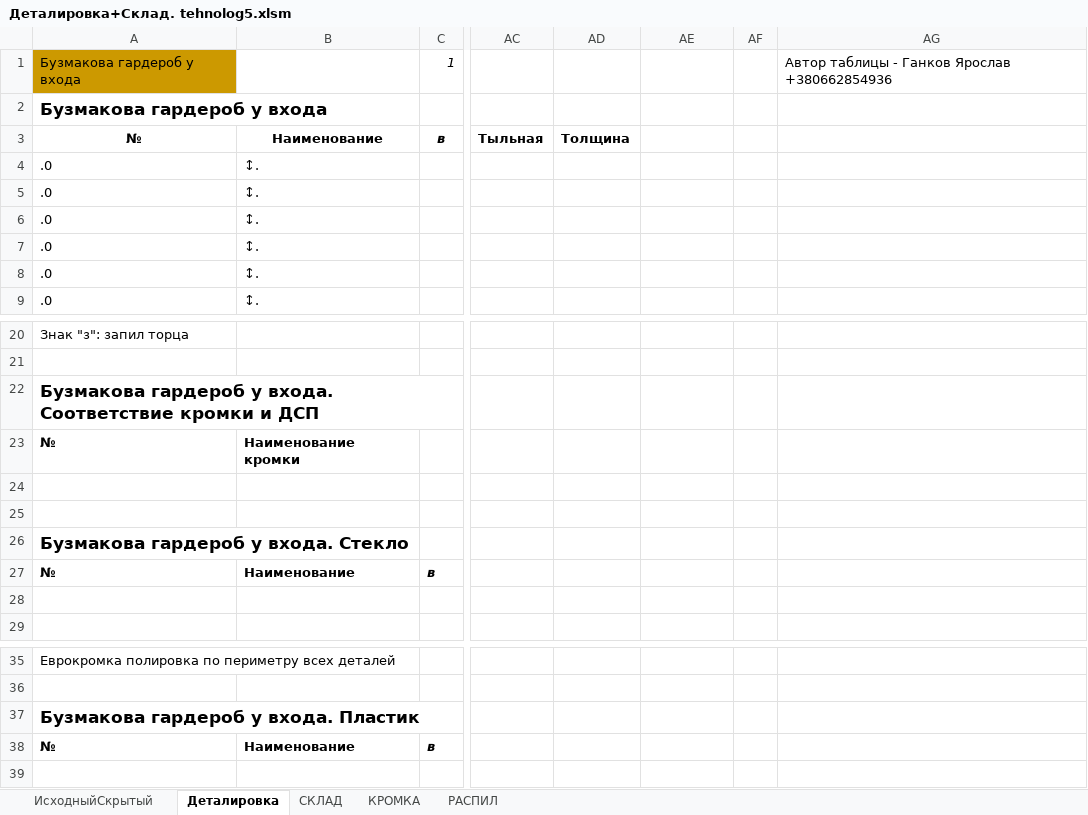
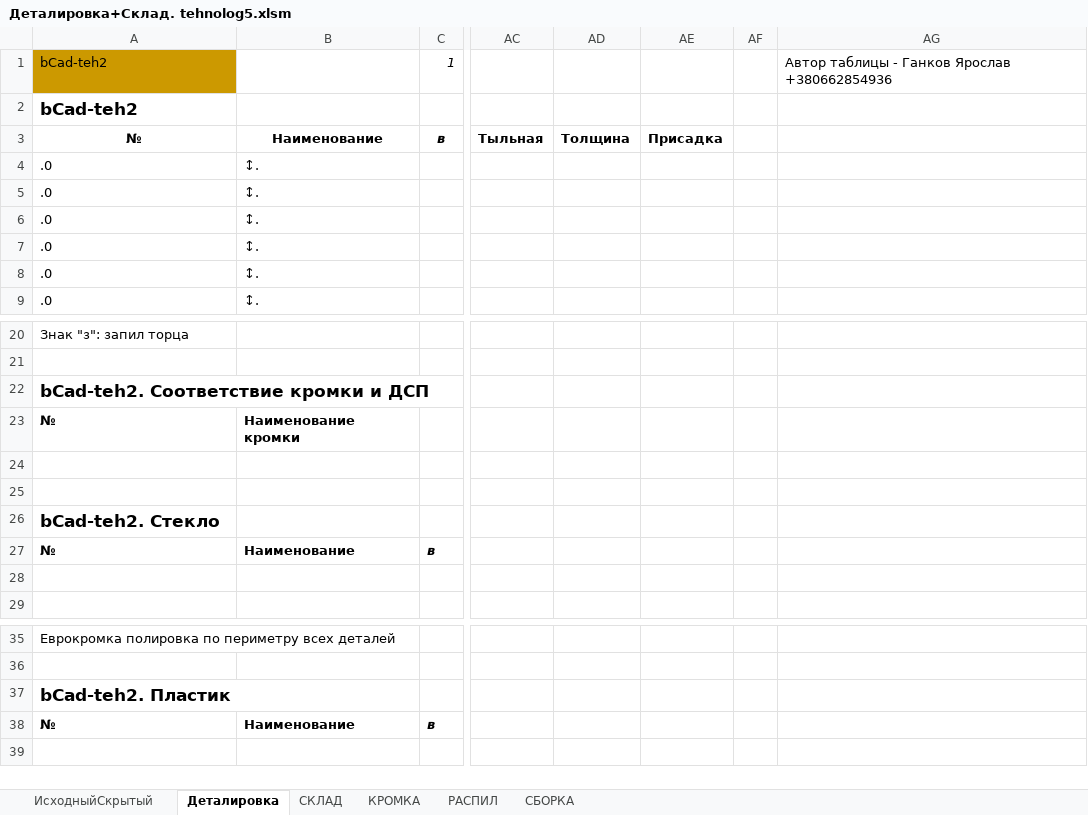
Before and after one commit to Skiffax/tehnologSochi, an Excel workbook: Деталировка+Склад. tehnolog5.xlsm, sheet Деталировка, drawn as a sheet; only a part is shown, gaps mark what is left out; values as stored, in another font and other column widths than the file's, no borders; charts and pictures and conditional formats not drawn; the diff names each change by its address in the sheet, - before the commit and + after, or states it on an @@ line.

Commit message:
Add files via upload
Допилен лист СБОРКА

```diff
--- a/Деталировка+Склад. tehnolog5.xlsm (sheet Деталировка)
+++ b/Деталировка+Склад. tehnolog5.xlsm (sheet Деталировка)
+sheet tab: СБОРКА
-A1:A2: Бузмакова гардероб у входа
+A1:A2: bCad-teh2
-AE3: (empty)
+AE3: Присадка
-A22: Бузмакова гардероб у входа. Соответствие кромки и ДСП
+A22: bCad-teh2. Соответствие кромки и ДСП
-A26: Бузмакова гардероб у входа. Стекло
+A26: bCad-teh2. Стекло
-A37: Бузмакова гардероб у входа. Пластик
+A37: bCad-teh2. Пластик
```
Also changed, not shown: sheet ИсходныйСкрытый, sheet РАСПИЛ, sheet КРОМКА, charts or pictures.
